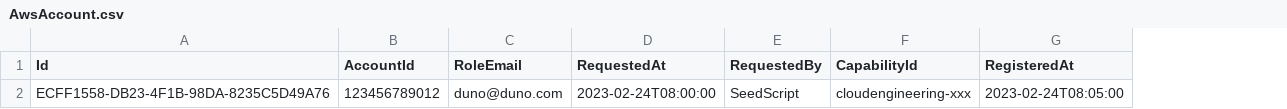
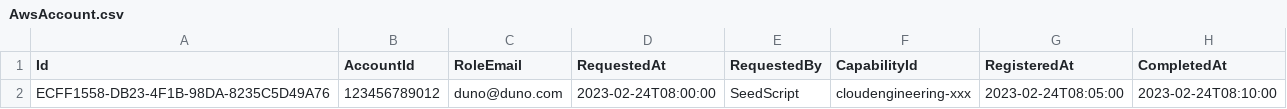
Before and after one commit to dfds/selfservice-api, a CSV file: db/seed/AwsAccount.csv, drawn as a sheet; the diff names each change by its address in the sheet, - before the commit and + after, or states it on an @@ line.

Commit message:
complete AWS accounts (k8s namespace connected)

```diff
--- a/db/seed/AwsAccount.csv
+++ b/db/seed/AwsAccount.csv
+column H (CompletedAt), row 2: 2023-02-24T08:10:00
```
Also changed, not shown: 6 other files.
